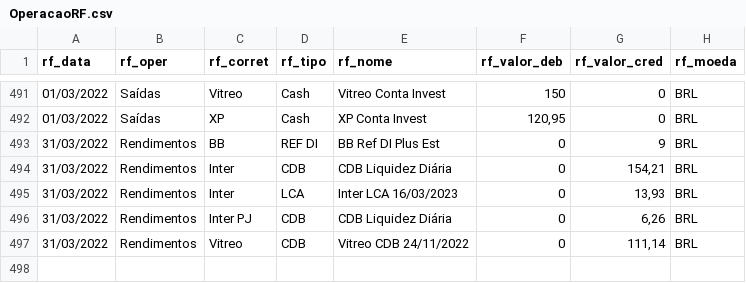
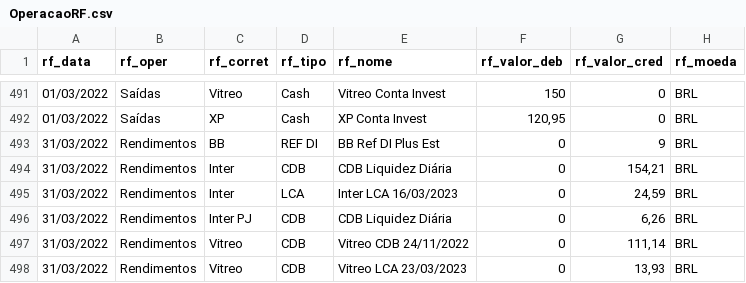
Before and after one commit to renatosts/sql_test, a CSV file: CSV/OperacaoRF.csv, drawn as a sheet; only a part is shown, gaps mark what is left out.

Commit message:
Processamento 31/03/2022

```diff
--- a/CSV/OperacaoRF.csv
+++ b/CSV/OperacaoRF.csv
@@ -494,4 +494,5 @@ rf_data;rf_oper;rf_corret;rf_tipo;rf_nome;rf_valor_deb;rf_valor_cred;rf_moeda
 31/03/2022;Rendimentos;Inter;CDB;CDB Liquidez Diária;0;154,21;BRL
-31/03/2022;Rendimentos;Inter;LCA;Inter LCA 16/03/2023;0;13,93;BRL
+31/03/2022;Rendimentos;Inter;LCA;Inter LCA 16/03/2023;0;24,59;BRL
 31/03/2022;Rendimentos;Inter PJ;CDB;CDB Liquidez Diária;0;6,26;BRL
 31/03/2022;Rendimentos;Vitreo;CDB;Vitreo CDB 24/11/2022;0;111,14;BRL
+31/03/2022;Rendimentos;Vitreo;CDB;Vitreo LCA 23/03/2023;0;13,93;BRL
```
